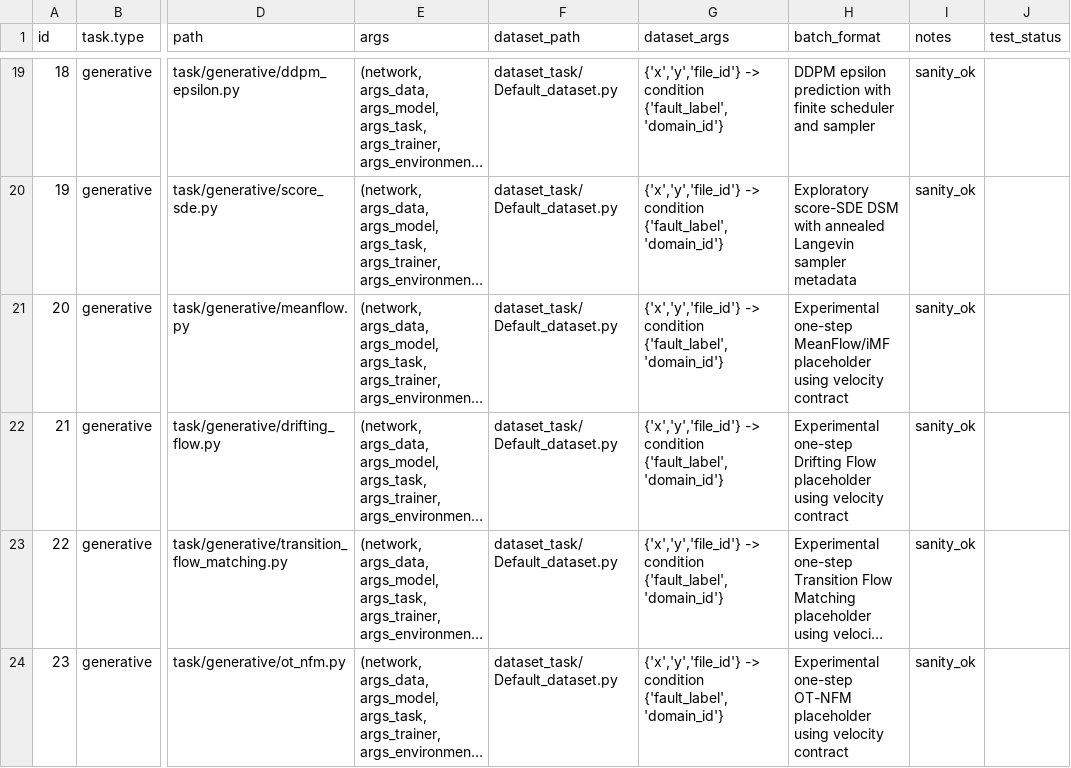
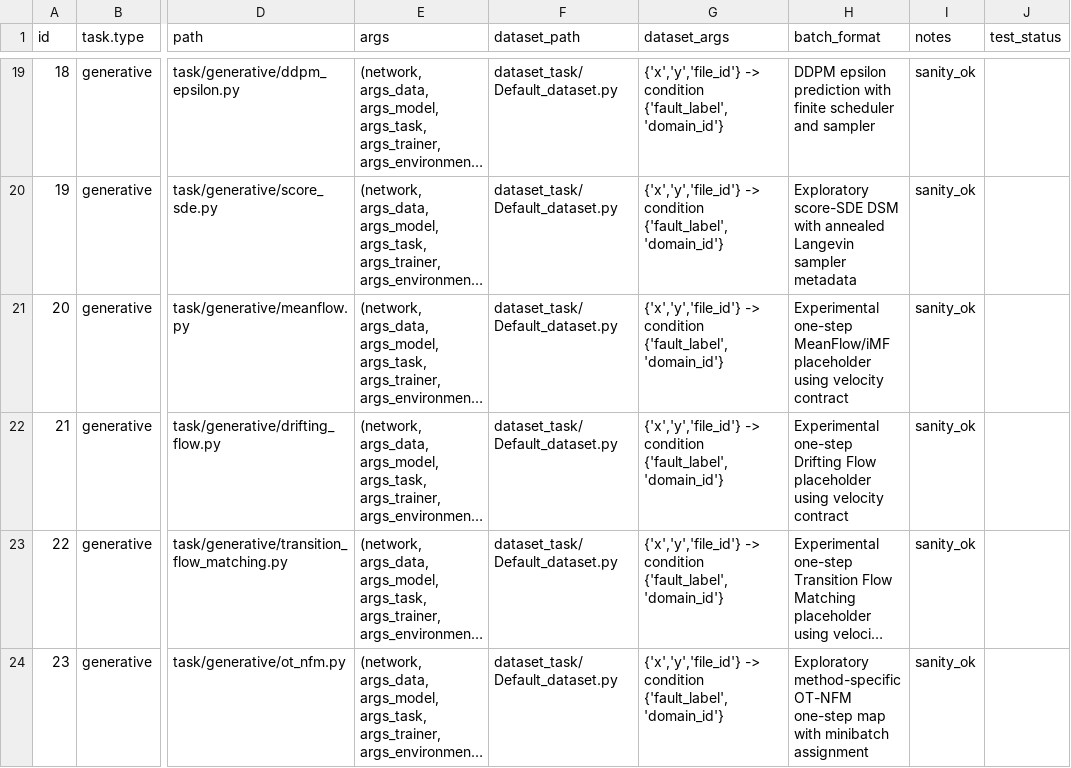
Before and after one commit to PHMbench/PHM-Vibench, a CSV file: src/task_factory/task_registry.csv, drawn as a sheet; only a part is shown, gaps mark what is left out; long unchanged cells end in …; the diff names each change by its address in the sheet, - before the commit and + after, or states it on an @@ line.

Commit message:
feat(generative): add frontier-2026 OT-NFM + one-step-map task, loss, sampler, and registry
- New OTNFM loss and one_step_map sampler; wire both into package __init__.
- New BaseOneStepMapTask base + OtNfmTask (replaces v0.3 placeholder).
- New frontier_method_registry for the frontier-2026 method pack.
- Register ot_nfm in task_registry.csv.

```diff
--- a/src/task_factory/task_registry.csv
+++ b/src/task_factory/task_registry.csv
-H24 (batch_format): Experimental one-step OT-NFM placeholder using velocity contract
+H24 (batch_format): Exploratory method-specific OT-NFM one-step map with minibatch assignment
```
Also changed, not shown: 8 other files.
